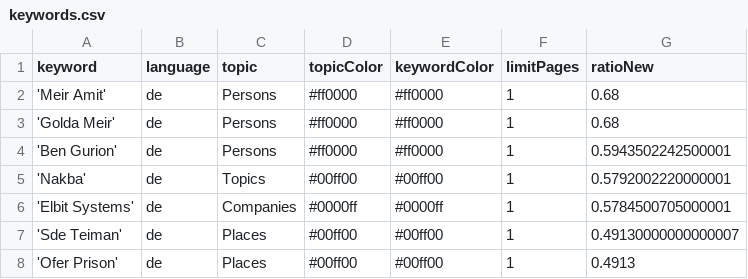
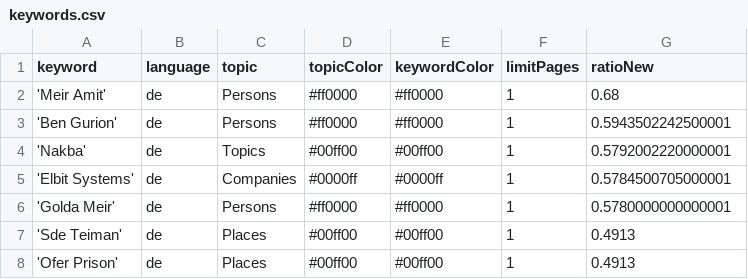
Before and after one commit to claba-news/nakbaIsComing, a CSV file: keywords.csv, drawn as a sheet.

Commit message:
Commit from GitHub Actions (harvest:0.0)

```diff
--- a/keywords.csv
+++ b/keywords.csv
@@ -2,3 +2,2 @@ keyword,language,topic,topicColor,keywordColor,limitPages,ratioNew
 'Meir Amit',de,Persons,#ff0000,#ff0000,1,0.68
-'Golda Meir',de,Persons,#ff0000,#ff0000,1,0.68
 'Ben Gurion',de,Persons,#ff0000,#ff0000,1,0.5943502242500001
@@ -6,3 +5,4 @@ keyword,language,topic,topicColor,keywordColor,limitPages,ratioNew
 'Elbit Systems',de,Companies,#0000ff,#0000ff,1,0.5784500705000001
-'Sde Teiman',de,Places,#00ff00,#00ff00,1,0.49130000000000007
+'Golda Meir',de,Persons,#ff0000,#ff0000,1,0.5780000000000001
+'Sde Teiman',de,Places,#00ff00,#00ff00,1,0.4913
 'Ofer Prison',de,Places,#00ff00,#00ff00,1,0.4913
```
